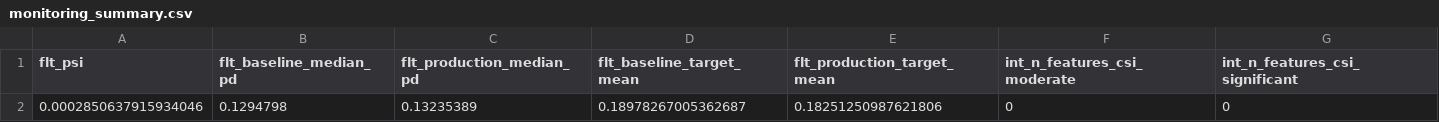
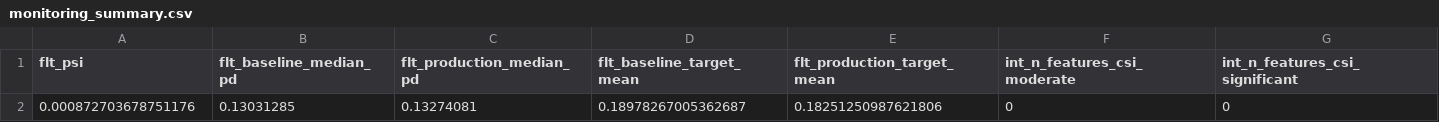
Before and after one commit to aaronengland/credit_risk_claude, a CSV file: 07_monitoring/output/monitoring_summary.csv, drawn as a sheet.

```diff
--- a/07_monitoring/output/monitoring_summary.csv
+++ b/07_monitoring/output/monitoring_summary.csv
@@ -1,2 +1,2 @@
 flt_psi,flt_baseline_median_pd,flt_production_median_pd,flt_baseline_target_mean,flt_production_target_mean,int_n_features_csi_moderate,int_n_features_csi_significant
-0.0002850637915934046,0.1294798,0.13235389,0.18978267005362687,0.18251250987621806,0,0
+0.000872703678751176,0.13031285,0.13274081,0.18978267005362687,0.18251250987621806,0,0
```
Also changed, not shown: 04_model/output/best_params.csv, 05_model_eval/output/metrics_summary.csv, 35 other files.
